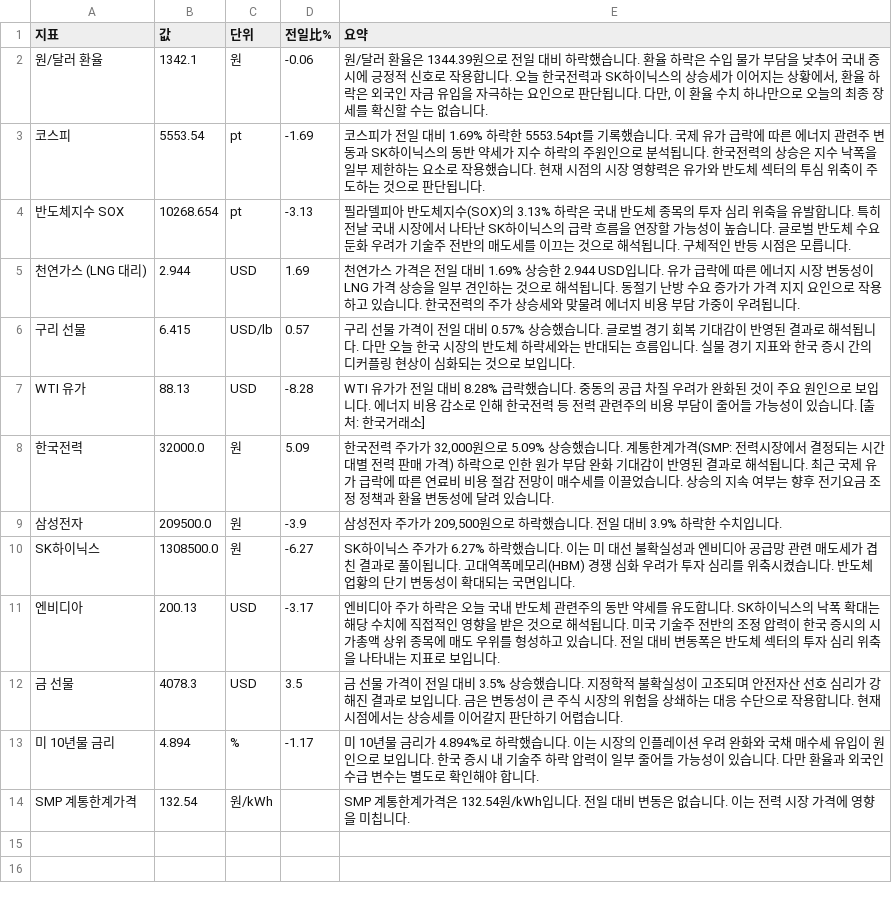
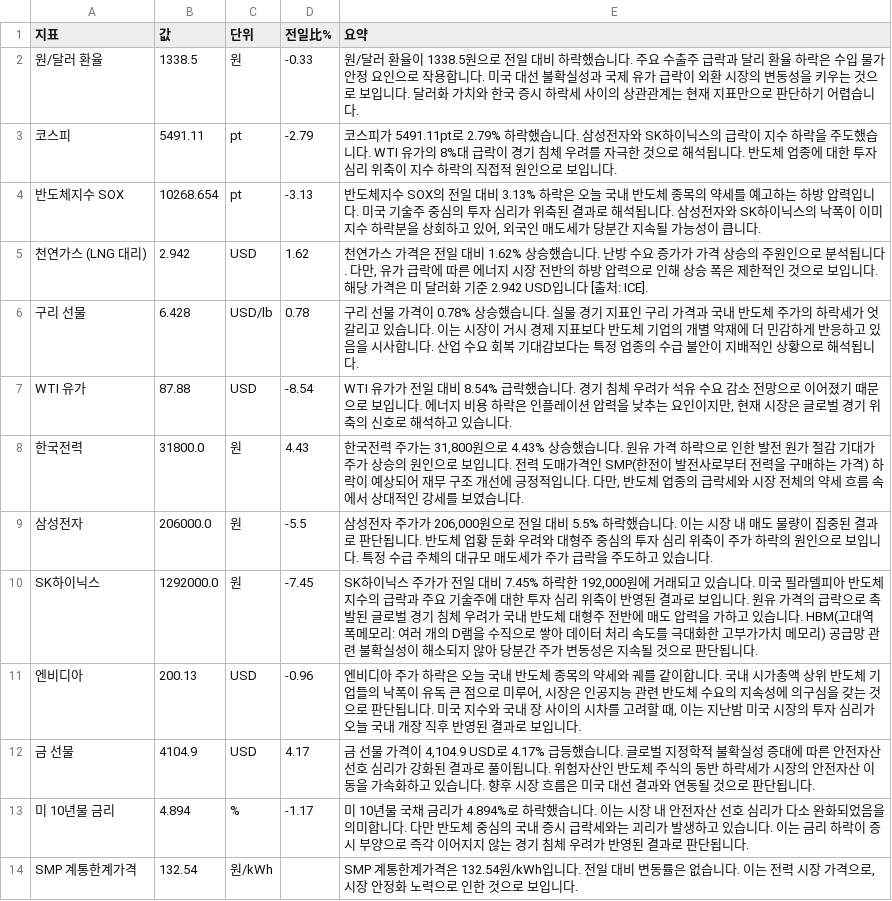
Before and after one commit to baehongcheol21-lab/info-board, a CSV file: exports/2026-11-05.csv, drawn as a sheet.

```diff
--- a/exports/2026-11-05.csv
+++ b/exports/2026-11-05.csv
@@ -1,14 +1,14 @@
 지표,값,단위,전일比%,요약
-원/달러 환율,1342.1,원,-0.06,"원/달러 환율은 1344.39원으로 전일 대비 하락했습니다. 환율 하락은 수입 물가 부담을 낮추어 국내 증시에 긍정적 신호로 작용합니다. 오늘 한국전력과 SK하이닉스의 상승세가 이어지는 상황에서, 환율 하락은 외국인 자금 유입을 자극하는 요인으로 판단됩니다. 다만, 이 환율 수치 하나만으로 오늘의 최종 장세를 확신할 수는 없습니다."
-코스피,5553.54,pt,-1.69,코스피가 전일 대비 1.69% 하락한 5553.54pt를 기록했습니다. 국제 유가 급락에 따른 에너지 관련주 변동과 SK하이닉스의 동반 약세가 지수 하락의 주원인으로 분석됩니다. 한국전력의 상승은 지수 낙폭을 일부 제한하는 요소로 작용했습니다. 현재 시점의 시장 영향력은 유가와 반도체 섹터의 투심 위축이 주도하는 것으로 판단됩니다.
-반도체지수 SOX,10268.654,pt,-3.13,필라델피아 반도체지수(SOX)의 3.13% 하락은 국내 반도체 종목의 투자 심리 위축을 유발합니다. 특히 전날 국내 시장에서 나타난 SK하이닉스의 급락 흐름을 연장할 가능성이 높습니다. 글로벌 반도체 수요 둔화 우려가 기술주 전반의 매도세를 이끄는 것으로 해석됩니다. 구체적인 반등 시점은 모릅니다.
-천연가스 (LNG 대리),2.944,USD,1.69,천연가스 가격은 전일 대비 1.69% 상승한 2.944 USD입니다. 유가 급락에 따른 에너지 시장 변동성이 LNG 가격 상승을 일부 견인하는 것으로 해석됩니다. 동절기 난방 수요 증가가 가격 지지 요인으로 작용하고 있습니다. 한국전력의 주가 상승세와 맞물려 에너지 비용 부담 가중이 우려됩니다.
-구리 선물,6.415,USD/lb,0.57,구리 선물 가격이 전일 대비 0.57% 상승했습니다.  글로벌 경기 회복 기대감이 반영된 결과로 해석됩니다. 다만 오늘 한국 시장의 반도체 하락세와는 반대되는 흐름입니다. 실물 경기 지표와 한국 증시 간의 디커플링 현상이 심화되는 것으로 보입니다.
-WTI 유가,88.13,USD,-8.28,WTI 유가가 전일 대비 8.28% 급락했습니다.  중동의 공급 차질 우려가 완화된 것이 주요 원인으로 보입니다.  에너지 비용 감소로 인해 한국전력 등 전력 관련주의 비용 부담이 줄어들 가능성이 있습니다.  [출처: 한국거래소]
-한국전력,32000.0,원,5.09,"한국전력 주가가 32,000원으로 5.09% 상승했습니다. 계통한계가격(SMP: 전력시장에서 결정되는 시간대별 전력 판매 가격) 하락으로 인한 원가 부담 완화 기대감이 반영된 결과로 해석됩니다. 최근 국제 유가 급락에 따른 연료비 비용 절감 전망이 매수세를 이끌었습니다. 상승의 지속 여부는 향후 전기요금 조정 정책과 환율 변동성에 달려 있습니다."
-삼성전자,209500.0,원,-3.9,"삼성전자 주가가 209,500원으로 하락했습니다. 전일 대비 3.9% 하락한 수치입니다."
-SK하이닉스,1308500.0,원,-6.27,SK하이닉스 주가가 6.27% 하락했습니다. 이는 미 대선 불확실성과 엔비디아 공급망 관련 매도세가 겹친 결과로 풀이됩니다. 고대역폭메모리(HBM) 경쟁 심화 우려가 투자 심리를 위축시켰습니다. 반도체 업황의 단기 변동성이 확대되는 국면입니다.
-엔비디아,200.13,USD,-3.17,엔비디아 주가 하락은 오늘 국내 반도체 관련주의 동반 약세를 유도합니다. SK하이닉스의 낙폭 확대는 해당 수치에 직접적인 영향을 받은 것으로 해석됩니다. 미국 기술주 전반의 조정 압력이 한국 증시의 시가총액 상위 종목에 매도 우위를 형성하고 있습니다. 전일 대비 변동폭은 반도체 섹터의 투자 심리 위축을 나타내는 지표로 보입니다.
-금 선물,4078.3,USD,3.5,금 선물 가격이 전일 대비 3.5% 상승했습니다. 지정학적 불확실성이 고조되며 안전자산 선호 심리가 강해진 결과로 보입니다. 금은 변동성이 큰 주식 시장의 위험을 상쇄하는 대응 수단으로 작용합니다. 현재 시점에서는 상승세를 이어갈지 판단하기 어렵습니다.
-미 10년물 금리,4.894,%,-1.17,미 10년물 금리가 4.894%로 하락했습니다. 이는 시장의 인플레이션 우려 완화와 국채 매수세 유입이 원인으로 보입니다. 한국 증시 내 기술주 하락 압력이 일부 줄어들 가능성이 있습니다. 다만 환율과 외국인 수급 변수는 별도로 확인해야 합니다.
-SMP 계통한계가격,132.54,원/kWh,,SMP 계통한계가격은 132.54원/kWh입니다. 전일 대비 변동은 없습니다. 이는 전력 시장 가격에 영향을 미칩니다.
+원/달러 환율,1338.5,원,-0.33,원/달러 환율이 1338.5원으로 전일 대비 하락했습니다. 주요 수출주 급락과 달리 환율 하락은 수입 물가 안정 요인으로 작용합니다. 미국 대선 불확실성과 국제 유가 급락이 외환 시장의 변동성을 키우는 것으로 보입니다. 달러화 가치와 한국 증시 하락세 사이의 상관관계는 현재 지표만으로 판단하기 어렵습니다.
+코스피,5491.11,pt,-2.79,코스피가 5491.11pt로 2.79% 하락했습니다. 삼성전자와 SK하이닉스의 급락이 지수 하락을 주도했습니다. WTI 유가의 8%대 급락이 경기 침체 우려를 자극한 것으로 해석됩니다. 반도체 업종에 대한 투자 심리 위축이 지수 하락의 직접적 원인으로 보입니다.
+반도체지수 SOX,10268.654,pt,-3.13,"반도체지수 SOX의 전일 대비 3.13% 하락은 오늘 국내 반도체 종목의 약세를 예고하는 하방 압력입니다. 미국 기술주 중심의 투자 심리가 위축된 결과로 해석됩니다. 삼성전자와 SK하이닉스의 낙폭이 이미 지수 하락분을 상회하고 있어, 외국인 매도세가 당분간 지속될 가능성이 큽니다."
+천연가스 (LNG 대리),2.942,USD,1.62,"천연가스 가격은 전일 대비 1.62% 상승했습니다.  난방 수요 증가가 가격 상승의 주원인으로 분석됩니다. 다만, 유가 급락에 따른 에너지 시장 전반의 하방 압력으로 인해 상승 폭은 제한적인 것으로 보입니다.  해당 가격은 미 달러화 기준 2.942 USD입니다 [출처: ICE]."
+구리 선물,6.428,USD/lb,0.78,구리 선물 가격이 0.78% 상승했습니다. 실물 경기 지표인 구리 가격과 국내 반도체 주가의 하락세가 엇갈리고 있습니다. 이는 시장이 거시 경제 지표보다 반도체 기업의 개별 악재에 더 민감하게 반응하고 있음을 시사합니다. 산업 수요 회복 기대감보다는 특정 업종의 수급 불안이 지배적인 상황으로 해석됩니다.
+WTI 유가,87.88,USD,-8.54,"WTI 유가가 전일 대비 8.54% 급락했습니다.  경기 침체 우려가 석유 수요 감소 전망으로 이어졌기 때문으로 보입니다.  에너지 비용 하락은 인플레이션 압력을 낮추는 요인이지만, 현재 시장은 글로벌 경기 위축의 신호로 해석하고 있습니다."
+한국전력,31800.0,원,4.43,"한국전력 주가는 31,800원으로 4.43% 상승했습니다.  원유 가격 하락으로 인한 발전 원가 절감 기대가 주가 상승의 원인으로 보입니다. 전력 도매가격인 SMP(한전이 발전사로부터 전력을 구매하는 가격) 하락이 예상되어 재무 구조 개선에 긍정적입니다. 다만, 반도체 업종의 급락세와 시장 전체의 약세 흐름 속에서 상대적인 강세를 보였습니다."
+삼성전자,206000.0,원,-5.5,"삼성전자 주가가 206,000원으로 전일 대비 5.5% 하락했습니다. 이는 시장 내 매도 물량이 집중된 결과로 판단됩니다. 반도체 업황 둔화 우려와 대형주 중심의 투자 심리 위축이 주가 하락의 원인으로 보입니다. 특정 수급 주체의 대규모 매도세가 주가 급락을 주도하고 있습니다."
+SK하이닉스,1292000.0,원,-7.45,"SK하이닉스 주가가 전일 대비 7.45% 하락한 192,000원에 거래되고 있습니다.  미국 필라델피아 반도체 지수의 급락과 주요 기술주에 대한 투자 심리 위축이 반영된 결과로 보입니다. 원유 가격의 급락으로 촉발된 글로벌 경기 침체 우려가 국내 반도체 대형주 전반에 매도 압력을 가하고 있습니다. HBM(고대역폭메모리: 여러 개의 D램을 수직으로 쌓아 데이터 처리 속도를 극대화한 고부가가치 메모리) 공급망 관련 불확실성이 해소되지 않아 당분간 주가 변동성은 지속될 것으로 판단됩니다."
+엔비디아,200.13,USD,-0.96,"엔비디아 주가 하락은 오늘 국내 반도체 종목의 약세와 궤를 같이합니다. 국내 시가총액 상위 반도체 기업들의 낙폭이 유독 큰 점으로 미루어, 시장은 인공지능 관련 반도체 수요의 지속성에 의구심을 갖는 것으로 판단됩니다. 미국 지수와 국내 장 사이의 시차를 고려할 때, 이는 지난밤 미국 시장의 투자 심리가 오늘 국내 개장 직후 반영된 결과로 보입니다."
+금 선물,4104.9,USD,4.17,"금 선물 가격이 4,104.9 USD로 4.17% 급등했습니다. 글로벌 지정학적 불확실성 증대에 따른 안전자산 선호 심리가 강화된 결과로 풀이됩니다. 위험자산인 반도체 주식의 동반 하락세가 시장의 안전자산 이동을 가속화하고 있습니다. 향후 시장 흐름은 미국 대선 결과와 연동될 것으로 판단됩니다."
+미 10년물 금리,4.894,%,-1.17,미 10년물 국채 금리가 4.894%로 하락했습니다. 이는 시장 내 안전자산 선호 심리가 다소 완화되었음을 의미합니다. 다만 반도체 중심의 국내 증시 급락세와는 괴리가 발생하고 있습니다. 이는 금리 하락이 증시 부양으로 즉각 이어지지 않는 경기 침체 우려가 반영된 결과로 판단됩니다.
+SMP 계통한계가격,132.54,원/kWh,,"SMP 계통한계가격은 132.54원/kWh입니다. 전일 대비 변동률은 없습니다. 이는 전력 시장 가격으로, 시장 안정화 노력으로 인한 것으로 보입니다."
```
Also changed, not shown: 12 other files.
